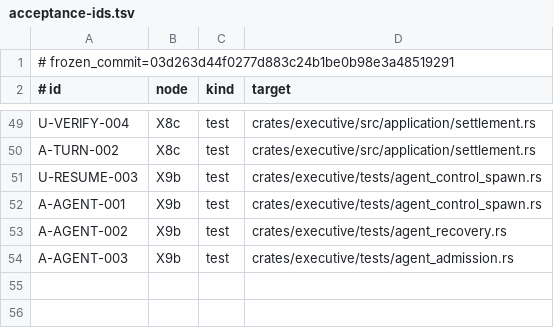
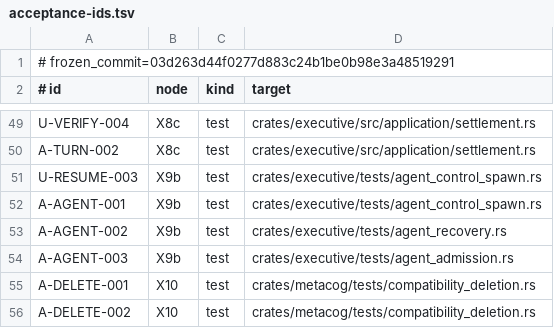
Before and after one commit to Aurobear/aletheon, a TSV file: config/architecture/acceptance-ids.tsv, drawn as a sheet; only a part is shown, gaps mark what is left out.

Commit message:
refactor(x10): remove expired metacog compatibility facade
Delete the zero-caller Metacog verifier re-export modules and make the
canonical evaluation modules the only production/test path. Record the
remaining persisted ExternalEvent compatibility rows explicitly and add
mechanical deletion acceptance coverage.

- remove hil_evidence_verifier and outcome_verifier facade modules
- migrate verifier tests and correct the HIL persistence inventory path
- bind A-DELETE-001/002 and document Stable capability recovery evidence

```diff
--- a/config/architecture/acceptance-ids.tsv
+++ b/config/architecture/acceptance-ids.tsv
@@ -54 +54,3 @@ A-AGENT-002	X9b	test	crates/executive/tests/agent_recovery.rs
 A-AGENT-003	X9b	test	crates/executive/tests/agent_admission.rs
+A-DELETE-001	X10	test	crates/metacog/tests/compatibility_deletion.rs
+A-DELETE-002	X10	test	crates/metacog/tests/compatibility_deletion.rs
```
Also changed, not shown: config/architecture/wire-surfaces.tsv, 5 other files.
